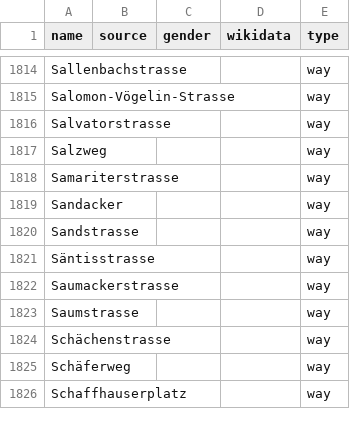
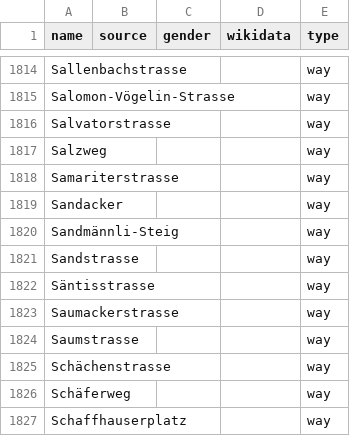
Before and after one commit to EqualStreetNames/equalstreetnames-zurich, a CSV file: data/other.csv, drawn as a sheet; only a part is shown, gaps mark what is left out.

```diff
--- a/data/other.csv
+++ b/data/other.csv
@@ -1819,2 +1819,3 @@ Samariterstrasse,,,,way
 Sandacker,,,,way
+Sandmännli-Steig,,,,way
 Sandstrasse,,,,way
```
Also changed, not shown: 4 other files.
